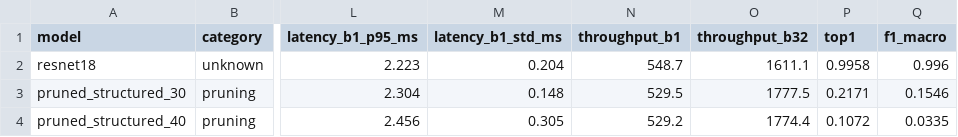
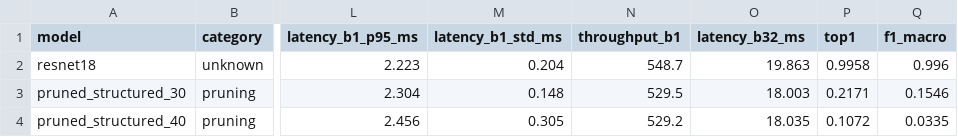
Before and after one commit to CrazyMintt/ModelCompression, a CSV file: output/Bruno/BenchMarks/prunning/structured/plots/summary.csv, drawn as a sheet; only a part is shown, gaps mark what is left out; the diff names each change by its address in the sheet, - before the commit and + after, or states it on an @@ line.

```diff
--- a/output/Bruno/BenchMarks/prunning/structured/plots/summary.csv
+++ b/output/Bruno/BenchMarks/prunning/structured/plots/summary.csv
-O1: throughput_b32
+O1: latency_b32_ms
-O2 (latency_b32_ms): 1611.1
+O2 (latency_b32_ms): 19.863
-O3 (latency_b32_ms): 1777.5
+O3 (latency_b32_ms): 18.003
-O4 (latency_b32_ms): 1774.4
+O4 (latency_b32_ms): 18.035
```
Also changed, not shown: output/Bruno/BenchMarks/prunning/structured/plots_finetuned/summary.csv, output/Bruno/BenchMarks/prunning/unstructured/plots/summary.csv, 5 other files.
